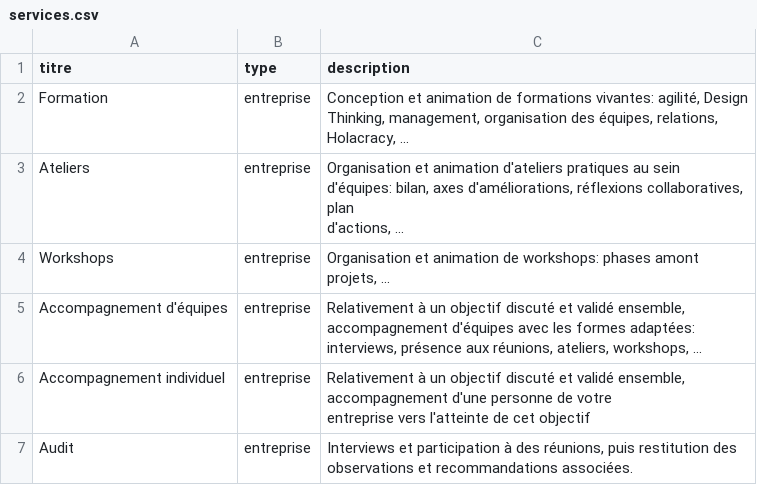
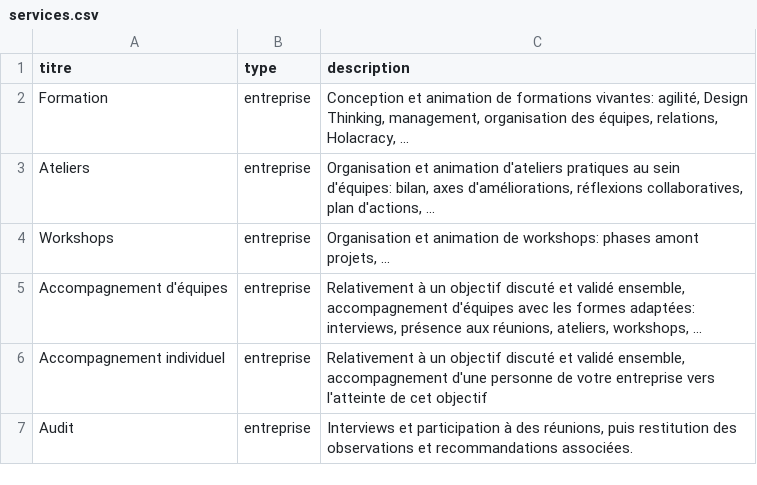
Before and after one commit to OrgaEvolutions/Nathoup.github.io, a CSV file: _data/services.csv, drawn as a sheet.

Commit message:
Update services.csv

```diff
--- a/_data/services.csv
+++ b/_data/services.csv
@@ -1,11 +1,7 @@
 titre,type,description
-Formation,entreprise, "Conception et animation de formations vivantes: agilité, Design Thinking, management, organisation des équipes, relations,
-Holacracy, ..."
-Ateliers,entreprise,"Organisation et animation d'ateliers pratiques au sein d'équipes: bilan, axes d'améliorations, réflexions collaboratives, plan
-d'actions, ..."
+Formation,entreprise,"Conception et animation de formations vivantes: agilité, Design Thinking, management, organisation des équipes, relations, Holacracy, ..."
+Ateliers,entreprise,"Organisation et animation d'ateliers pratiques au sein d'équipes: bilan, axes d'améliorations, réflexions collaboratives, plan d'actions, ..."
 Workshops,entreprise,"Organisation et animation de workshops: phases amont projets, ..."
-Accompagnement d'équipes,entreprise,"Relativement à un objectif discuté et validé ensemble, accompagnement d'équipes avec les formes adaptées:
-interviews, présence aux réunions, ateliers, workshops, ..."
-Accompagnement individuel,entreprise,"Relativement à un objectif discuté et validé ensemble, accompagnement d'une personne de votre
-entreprise vers l'atteinte de cet objectif"
+Accompagnement d'équipes,entreprise,"Relativement à un objectif discuté et validé ensemble, accompagnement d'équipes avec les formes adaptées: interviews, présence aux réunions, ateliers, workshops, ..."
+Accompagnement individuel,entreprise,"Relativement à un objectif discuté et validé ensemble, accompagnement d'une personne de votre entreprise vers l'atteinte de cet objectif"
 Audit,entreprise,"Interviews et participation à des réunions, puis restitution des observations et recommandations associées."
```
